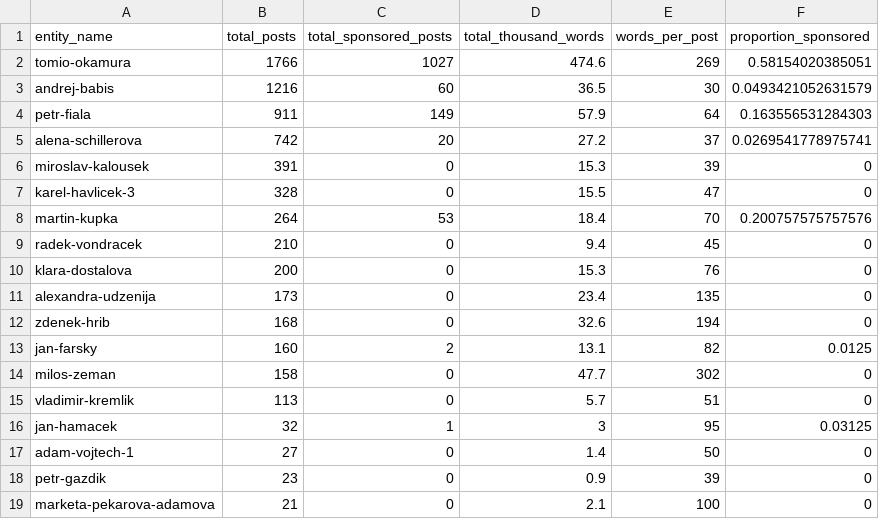
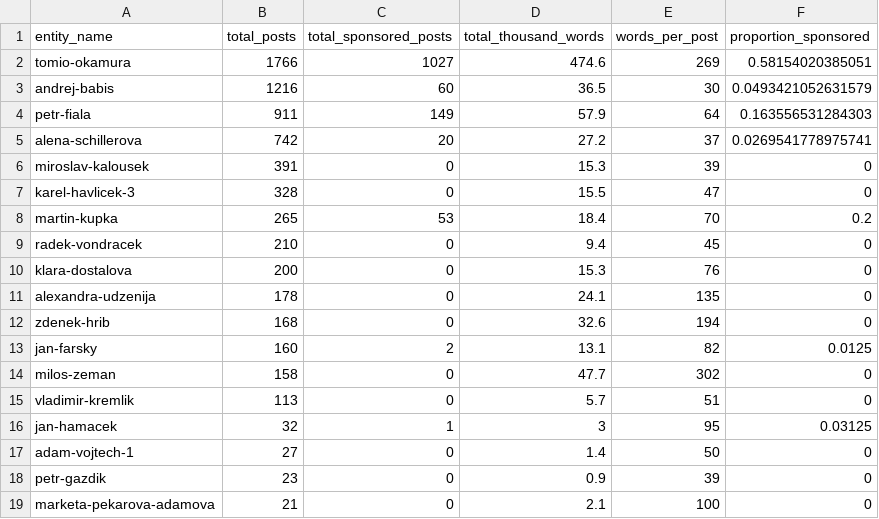
Before and after one commit to opop999/election_monitoring_social_media_communication, a CSV file: data/summary_tables/total_summary_fb.csv, drawn as a sheet.

```diff
--- a/data/summary_tables/total_summary_fb.csv
+++ b/data/summary_tables/total_summary_fb.csv
@@ -7,6 +7,6 @@ miroslav-kalousek,391,0,15.3,39,0
 karel-havlicek-3,328,0,15.5,47,0
-martin-kupka,264,53,18.4,70,0.200757575757576
+martin-kupka,265,53,18.4,70,0.2
 radek-vondracek,210,0,9.4,45,0
 klara-dostalova,200,0,15.3,76,0
-alexandra-udzenija,173,0,23.4,135,0
+alexandra-udzenija,178,0,24.1,135,0
 zdenek-hrib,168,0,32.6,194,0
```
Also changed, not shown: data/summary_tables/time_summary_fb.csv, data/summary_tables/time_summary_tw.csv, 34 other files.
